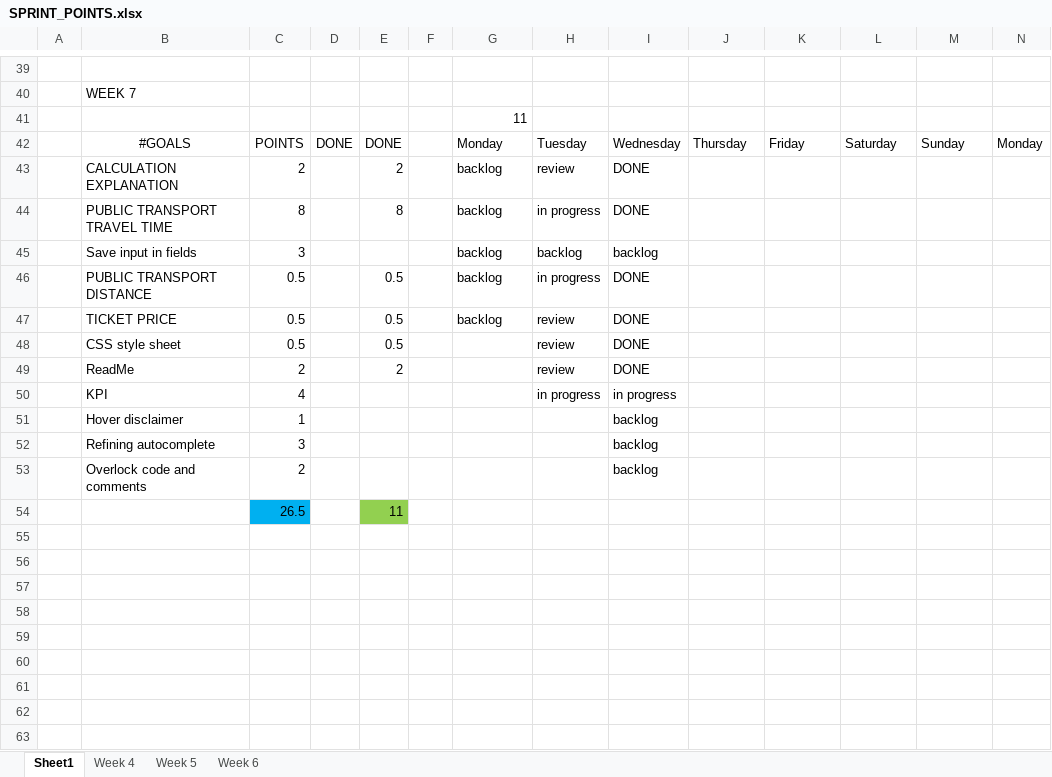
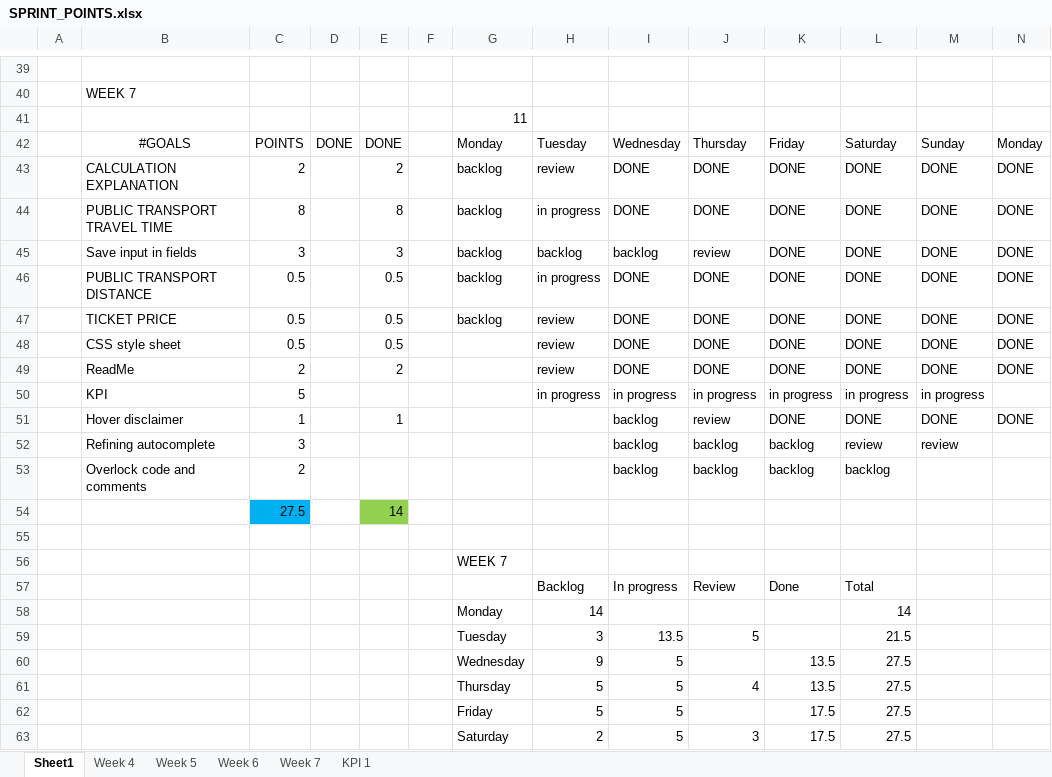
Before and after one commit to Max-Noren/Blue, an Excel workbook: DevDocuments/KPIs/Sources/SPRINT_POINTS.xlsx, sheet Sheet1, drawn as a sheet; only a part is shown, gaps mark what is left out; values as stored, in another font and other column widths than the file's, no borders; charts and pictures not drawn; removed rows and columns are numbered as before the commit, all else as after; the diff covers the shown part only; the diff names each change by its address in the sheet, - before the commit and + after, or states it on an @@ line.

Commit message:
updated version

```diff
--- a/DevDocuments/KPIs/Sources/SPRINT_POINTS.xlsx (sheet Sheet1)
+++ b/DevDocuments/KPIs/Sources/SPRINT_POINTS.xlsx (sheet Sheet1)
+sheet tab: Week 7
+sheet tab: KPI 1
-J43:J44: (empty)
+J43:J44: DONE
-K43:K44: (empty)
+K43:K44: DONE
-L43:L44: (empty)
+L43:L44: DONE
-M43:M44: (empty)
+M43:M44: DONE
-N43:N44: (empty)
+N43:N44: DONE
-row 45:  | Save input in fields | 3 |  |  |  | backlog | backlog | backlog
+row 45:  | Save input in fields | 3 |  | 3 |  | backlog | backlog | backlog | review | DONE | DONE | DONE | DONE
-J46:J49: (empty)
+J46:J49: DONE
-K46:K49: (empty)
+K46:K49: DONE
-L46:L49: (empty)
+L46:L49: DONE
-M46:M49: (empty)
+M46:M49: DONE
-N46:N49: (empty)
+N46:N49: DONE
-row 50:  | KPI | 4 |  |  |  |  | in progress | in progress
-row 51:  | Hover disclaimer | 1 |  |  |  |  |  | backlog
-row 52:  | Refining autocomplete | 3 |  |  |  |  |  | backlog
-row 53:  | Overlock code and comments | 2 |  |  |  |  |  | backlog
+row 50:  | KPI | 5 |  |  |  |  | in progress | in progress | in progress | in progress | in progress | in progress
+row 51:  | Hover disclaimer | 1 |  | 1 |  |  |  | backlog | review | DONE | DONE | DONE | DONE
+row 52:  | Refining autocomplete | 3 |  |  |  |  |  | backlog | backlog | backlog | review | review
+row 53:  | Overlock code and comments | 2 |  |  |  |  |  | backlog | backlog | backlog | backlog
+row 54:  |  | 27.5 |  | 14
-row 55:  |  | 26.5 |  | 11
+row 55: (empty)
-C55 fill: #00B0F0
+C55 fill: none
-E55 fill: #92D050
+E55 fill: none
+row 56:  |  |  |  |  |  | WEEK 7
+row 57:  |  |  |  |  |  |  | Backlog | In progress | Review | Done | Total
+row 58:  |  |  |  |  |  | Monday | 14 |  |  |  | 14
+row 59:  |  |  |  |  |  | Tuesday | 3 | 13.5 | 5 |  | 21.5
+row 60:  |  |  |  |  |  | Wednesday | 9 | 5 |  | 13.5 | 27.5
+row 61:  |  |  |  |  |  | Thursday | 5 | 5 | 4 | 13.5 | 27.5
+row 62:  |  |  |  |  |  | Friday | 5 | 5 |  | 17.5 | 27.5
+row 63:  |  |  |  |  |  | Saturday | 2 | 5 | 3 | 17.5 | 27.5
```
Also changed, not shown: 2 added rows elsewhere in this sheet, sheet Week 6, charts or pictures.
